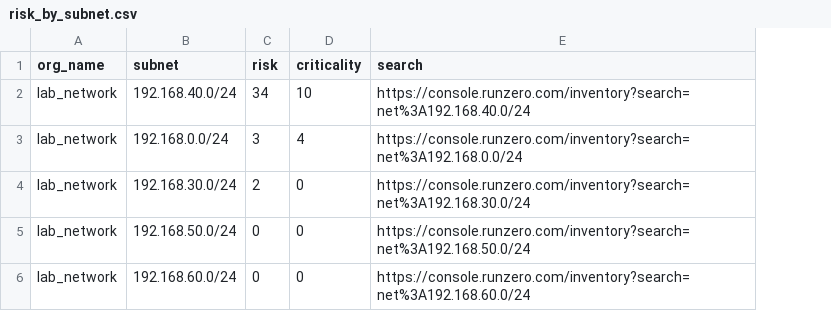
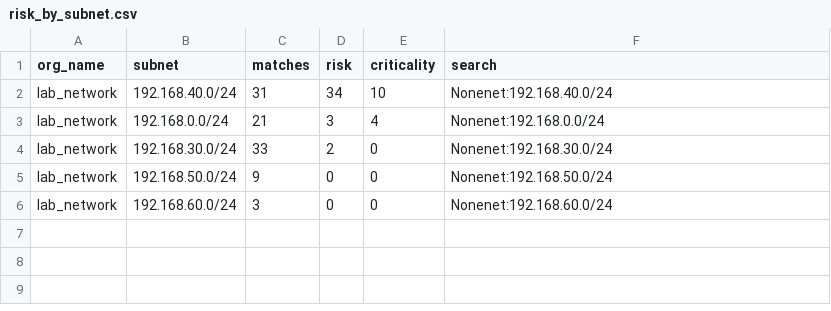
Before and after one commit to tdiderich/runZero-scripts, a CSV file: risky-subnets/lab_network/risk_by_subnet.csv, drawn as a sheet; addresses are those after the commit; the diff names each change by its address in the sheet, - before the commit and + after, or states it on an @@ line.

```diff
--- a/risky-subnets/lab_network/risk_by_subnet.csv
+++ b/risky-subnets/lab_network/risk_by_subnet.csv
+column C (matches), rows 2-6: 31 | 21 | 33 | 9 | 3
-F2 (search): https://console.runzero.com/inventory?search=net%3A192.168.40.0/24
+F2 (search): Nonenet:192.168.40.0/24
-F3 (search): https://console.runzero.com/inventory?search=net%3A192.168.0.0/24
+F3 (search): Nonenet:192.168.0.0/24
-F4 (search): https://console.runzero.com/inventory?search=net%3A192.168.30.0/24
+F4 (search): Nonenet:192.168.30.0/24
-F5 (search): https://console.runzero.com/inventory?search=net%3A192.168.50.0/24
+F5 (search): Nonenet:192.168.50.0/24
-F6 (search): https://console.runzero.com/inventory?search=net%3A192.168.60.0/24
+F6 (search): Nonenet:192.168.60.0/24
```
Also changed, not shown: risky-subnets/customer_success_playground/risk_by_subnet.csv, risky-subnets/customer_success_playground/services/expired_tls_certs.csv, 5 other files.
